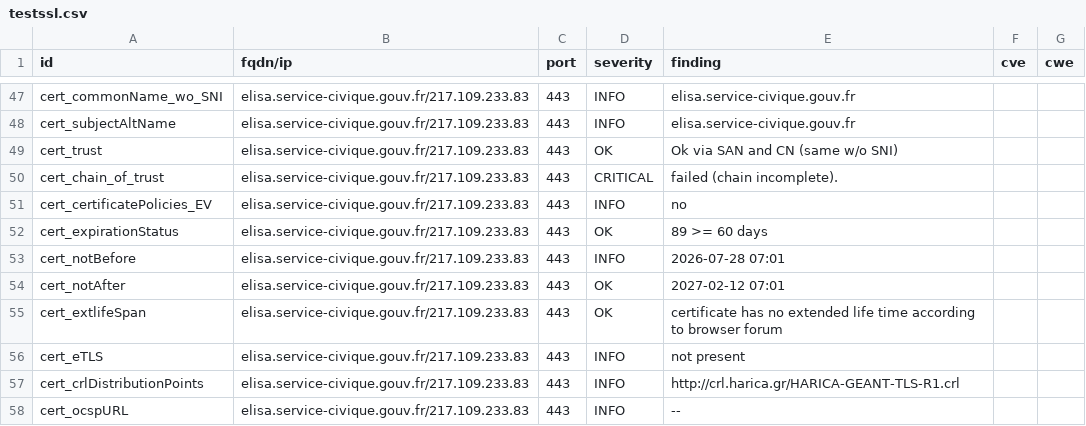
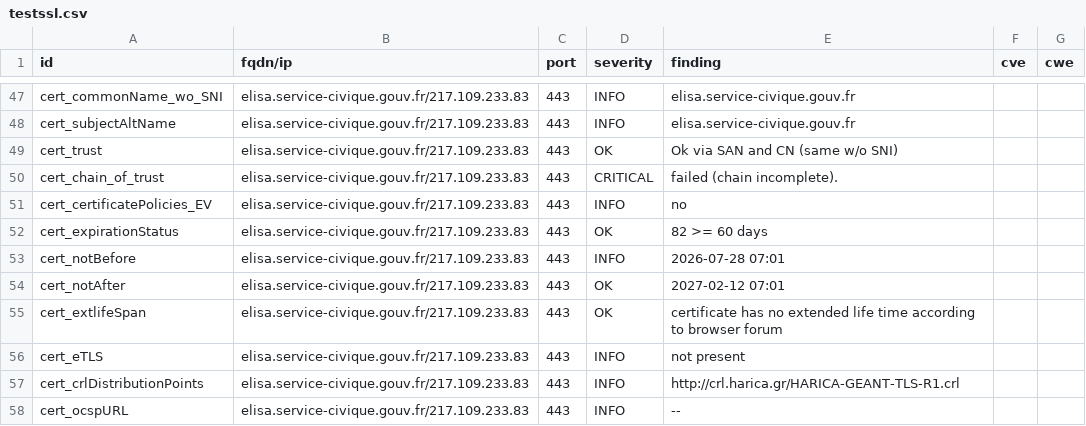
Before and after one commit to Eric-Hei/mondashlorden20minutes, a CSV file: results/aHR0cHM6Ly9lbGlzYS5zZXJ2aWNlLWNpdmlxdWUuZ291di5mcg==/testssl.csv, drawn as a sheet; only a part is shown, gaps mark what is left out.

```diff
--- a/results/aHR0cHM6Ly9lbGlzYS5zZXJ2aWNlLWNpdmlxdWUuZ291di5mcg==/testssl.csv
+++ b/results/aHR0cHM6Ly9lbGlzYS5zZXJ2aWNlLWNpdmlxdWUuZ291di5mcg==/testssl.csv
@@ -51,3 +51,3 @@
 "cert_certificatePolicies_EV","elisa.service-civique.gouv.fr/217.109.233.83","443","INFO","no","",""
-"cert_expirationStatus","elisa.service-civique.gouv.fr/217.109.233.83","443","OK","89 >= 60 days","",""
+"cert_expirationStatus","elisa.service-civique.gouv.fr/217.109.233.83","443","OK","82 >= 60 days","",""
 "cert_notBefore","elisa.service-civique.gouv.fr/217.109.233.83","443","INFO","2026-07-28 07:01","",""
```
Also changed, not shown: 9 other files.
